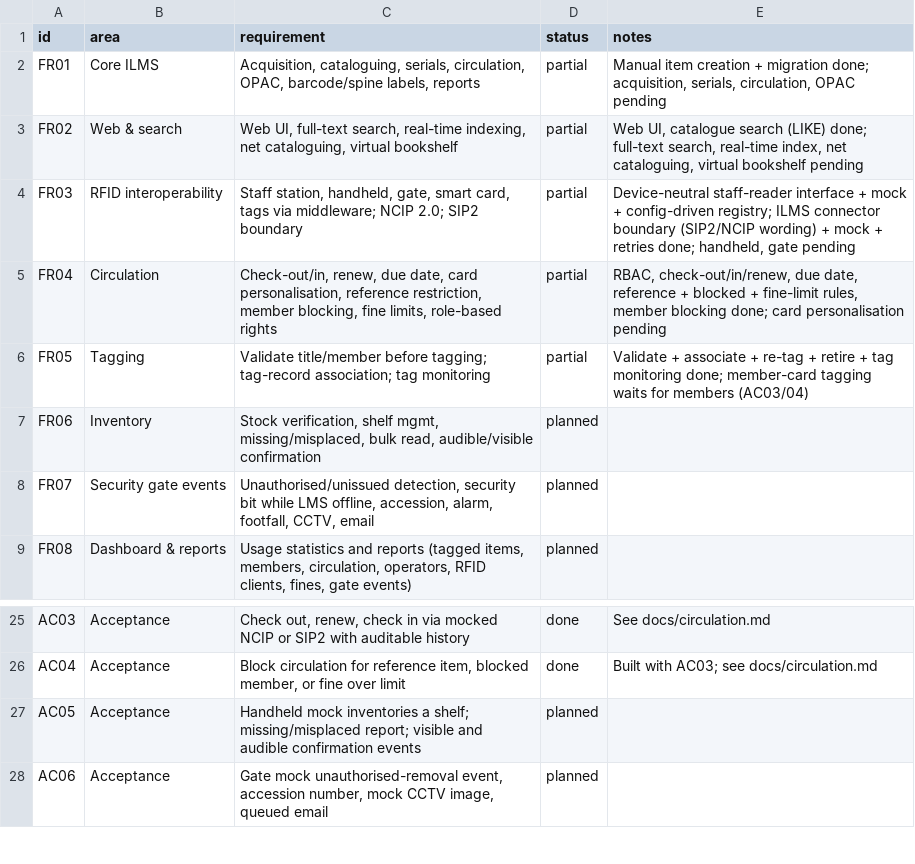
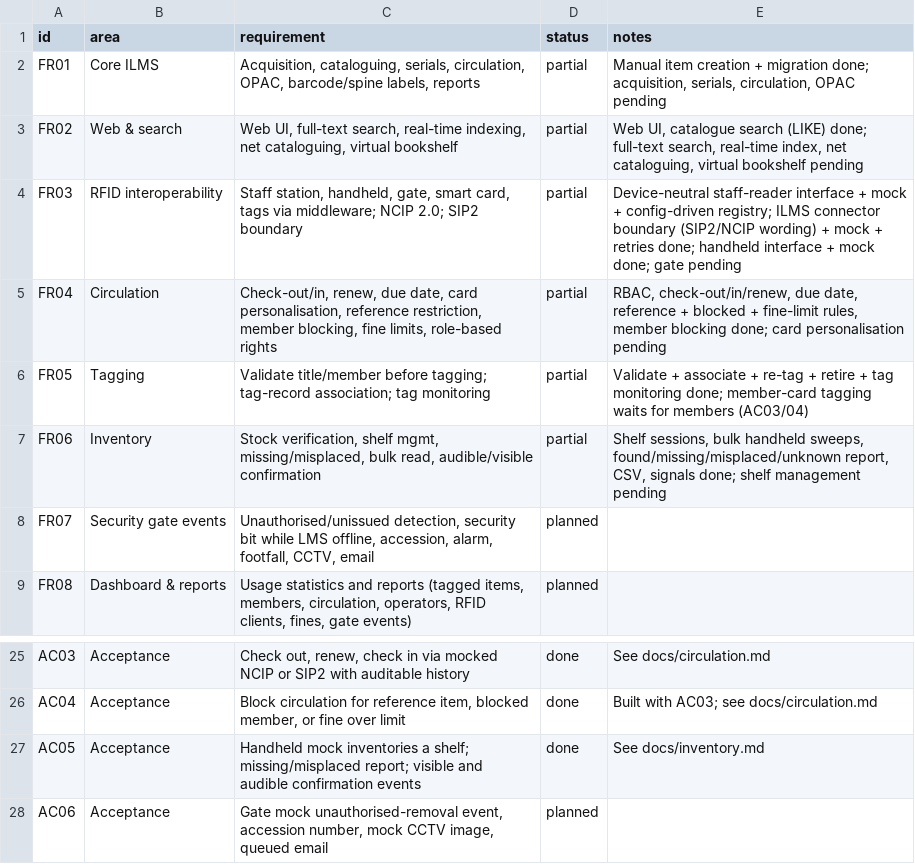
Before and after one commit to VighneshHM/aisys-rls, a CSV file: docs/requirements.csv, drawn as a sheet; only a part is shown, gaps mark what is left out.

Commit message:
inventory, fines and fixes

```diff
--- a/docs/requirements.csv
+++ b/docs/requirements.csv
@@ -3,6 +3,6 @@ FR01,Core ILMS,"Acquisition, cataloguing, serials, circulation, OPAC, barcode/sp
 FR02,Web & search,"Web UI, full-text search, real-time indexing, net cataloguing, virtual bookshelf",partial,"Web UI, catalogue search (LIKE) done; full-text search, real-time index, net cataloguing, virtual bookshelf pending"
-FR03,RFID interoperability,"Staff station, handheld, gate, smart card, tags via middleware; NCIP 2.0; SIP2 boundary",partial,"Device-neutral staff-reader interface + mock + config-driven registry; ILMS connector boundary (SIP2/NCIP wording) + mock + retries done; handheld, gate pending"
+FR03,RFID interoperability,"Staff station, handheld, gate, smart card, tags via middleware; NCIP 2.0; SIP2 boundary",partial,"Device-neutral staff-reader interface + mock + config-driven registry; ILMS connector boundary (SIP2/NCIP wording) + mock + retries done; handheld interface + mock done; gate pending"
 FR04,Circulation,"Check-out/in, renew, due date, card personalisation, reference restriction, member blocking, fine limits, role-based rights",partial,"RBAC, check-out/in/renew, due date, reference + blocked + fine-limit rules, member blocking done; card personalisation pending"
 FR05,Tagging,Validate title/member before tagging; tag-record association; tag monitoring,partial,Validate + associate + re-tag + retire + tag monitoring done; member-card tagging waits for members (AC03/04)
-FR06,Inventory,"Stock verification, shelf mgmt, missing/misplaced, bulk read, audible/visible confirmation",planned,
+FR06,Inventory,"Stock verification, shelf mgmt, missing/misplaced, bulk read, audible/visible confirmation",partial,"Shelf sessions, bulk handheld sweeps, found/missing/misplaced/unknown report, CSV, signals done; shelf management pending"
 FR07,Security gate events,"Unauthorised/unissued detection, security bit while LMS offline, accession, alarm, footfall, CCTV, email",planned,
@@ -26,3 +26,3 @@ AC03,Acceptance,"Check out, renew, check in via mocked NCIP or SIP2 with auditab
 AC04,Acceptance,"Block circulation for reference item, blocked member, or fine over limit",done,Built with AC03; see docs/circulation.md
-AC05,Acceptance,Handheld mock inventories a shelf; missing/misplaced report; visible and audible confirmation events,planned,
+AC05,Acceptance,Handheld mock inventories a shelf; missing/misplaced report; visible and audible confirmation events,done,See docs/inventory.md
 AC06,Acceptance,"Gate mock unauthorised-removal event, accession number, mock CCTV image, queued email",planned,
```
Also changed, not shown: 30 other files.
